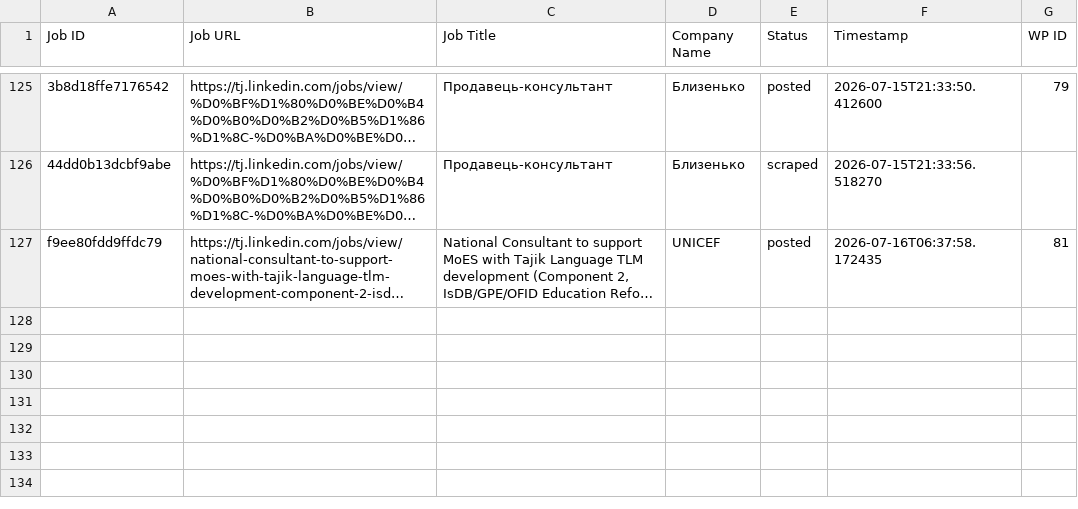
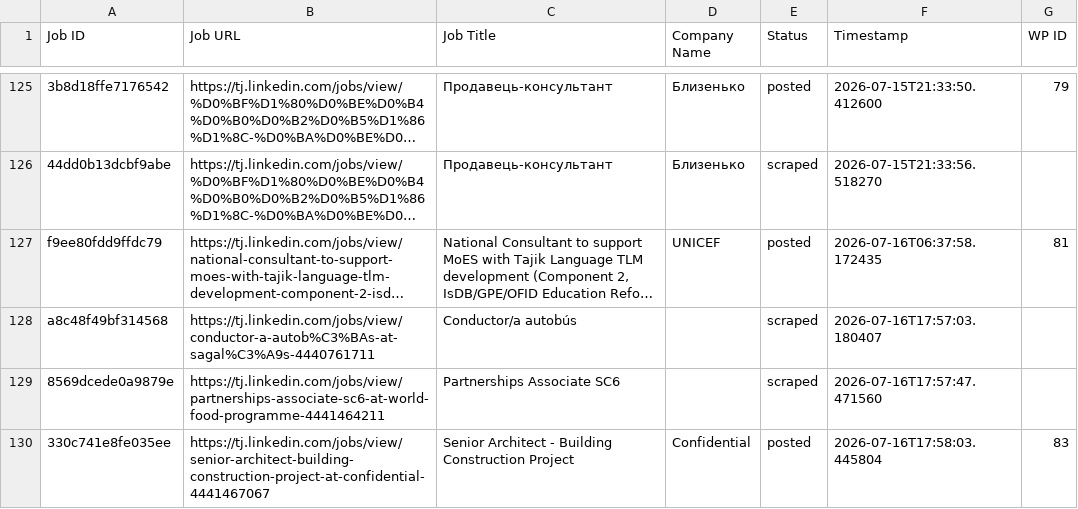
Before and after one commit to innovationinc2000/tj, a CSV file: processed_jobs.csv, drawn as a sheet; only a part is shown, gaps mark what is left out; long unchanged cells end in …; the diff names each change by its address in the sheet, - before the commit and + after, or states it on an @@ line.

```diff
--- a/processed_jobs.csv
+++ b/processed_jobs.csv
+row 128: a8c48f49bf314568 | https://tj.linkedin.com/jobs/view/conductor-a-autob%C3%BAs-at-sagal%C3%A9s-4440761711 | Conductor/a autobús |  | scraped | 2026-07-16T17:57:03.180407
+row 129: 8569dcede0a9879e | https://tj.linkedin.com/jobs/view/partnerships-associate-sc6-at-world-food-programme-4441464211 | Partnerships Associate SC6 |  | scraped | 2026-07-16T17:57:47.471560
+row 130: 330c741e8fe035ee | https://tj.linkedin.com/jobs/view/senior-architect-building-construction-project-at-confidential-4441467067 | Senior Architect - Building Construction Project | Confidential | posted | 2026-07-16T17:58:03.445804 | 83
```
